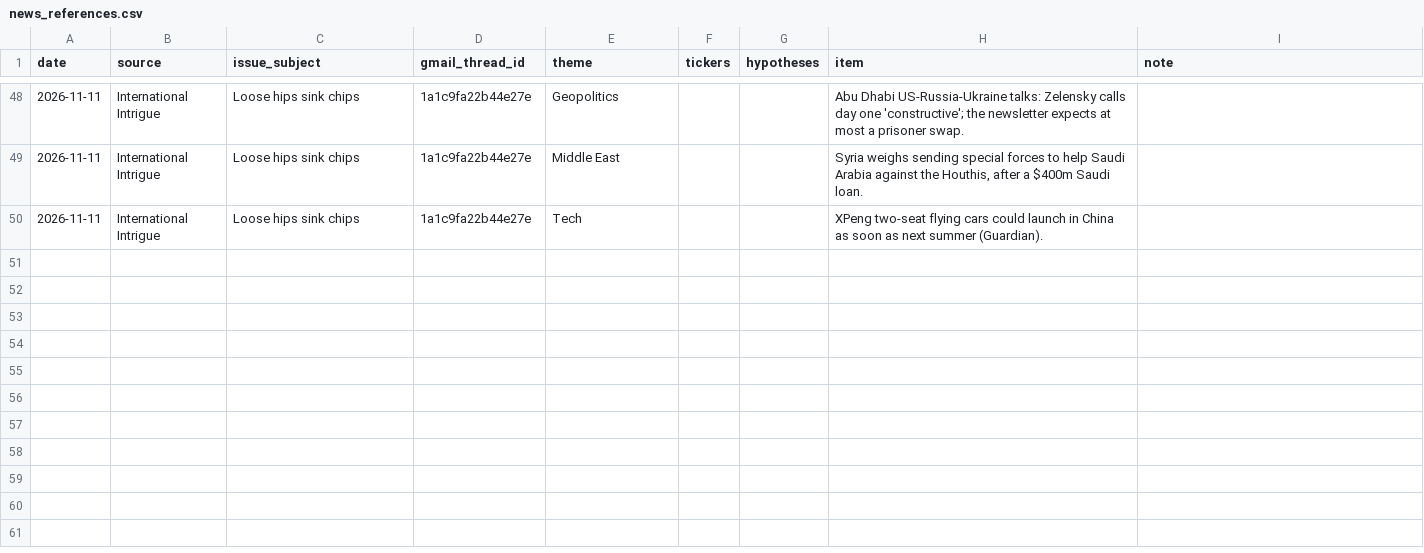
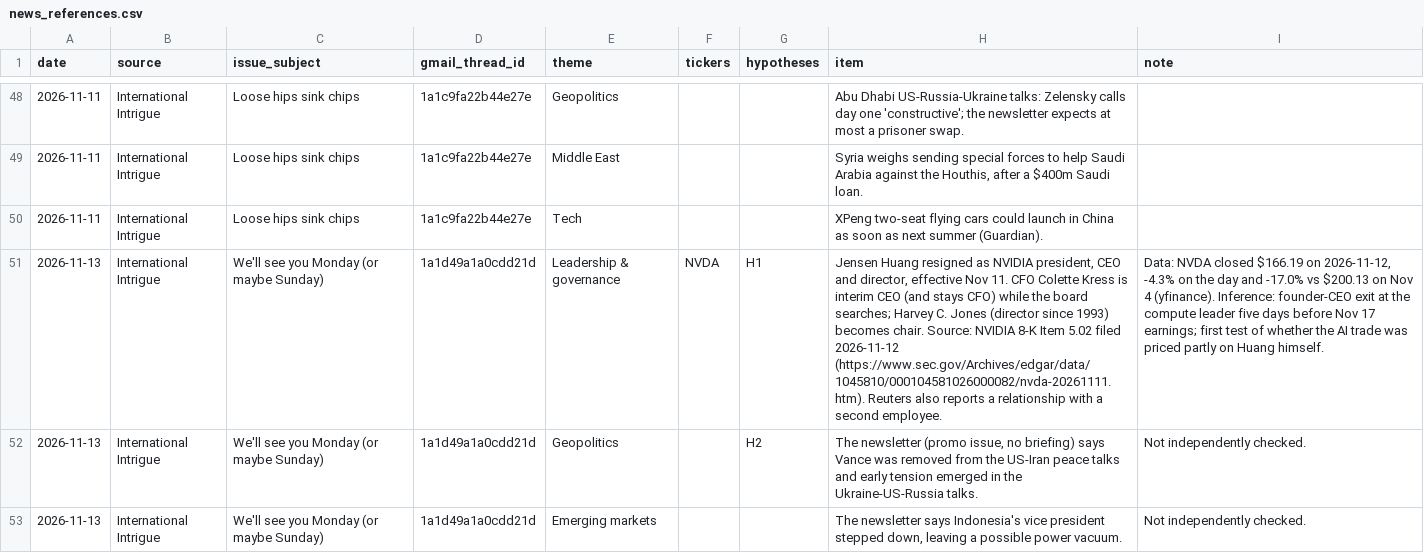
Before and after one commit to sweetbabyjaysus/wheredalootat, a CSV file: investment_tracker/data/news_references.csv, drawn as a sheet; only a part is shown, gaps mark what is left out; the diff names each change by its address in the sheet, - before the commit and + after, or states it on an @@ line.

```diff
--- a/investment_tracker/data/news_references.csv
+++ b/investment_tracker/data/news_references.csv
+row 51: 2026-11-13 | International Intrigue | We'll see you Monday (or maybe Sunday) | 1a1d49a1a0cdd21d | Leadership & governance | NVDA | H1 | Jensen Huang resigned as NVIDIA president, CEO and director, effective Nov 11. CFO Colette Kress is interim CEO (and stays CFO) while the board searches; Harvey C. Jones (director since 1993) becomes chair. Source: NVIDIA 8-K Item 5.02 filed 2026-11-12 (https://www.sec.gov/Archives/edgar/data/1045810/000104581026000082/nvda-20261111.htm). Reuters also reports a relationship with a second employee. | Data: NVDA closed $166.19 on 2026-11-12, -4.3% on the day and -17.0% vs $200.13 on Nov 4 (yfinance). Inference: founder-CEO exit at the compute leader five days before Nov 17 earnings; first test of whether the AI trade was priced partly on Huang himself.
+row 52: 2026-11-13 | International Intrigue | We'll see you Monday (or maybe Sunday) | 1a1d49a1a0cdd21d | Geopolitics |  | H2 | The newsletter (promo issue, no briefing) says Vance was removed from the US-Iran peace talks and early tension emerged in the Ukraine-US-Russia talks. | Not independently checked.
+row 53: 2026-11-13 | International Intrigue | We'll see you Monday (or maybe Sunday) | 1a1d49a1a0cdd21d | Emerging markets |  |  | The newsletter says Indonesia's vice president stepped down, leaving a possible power vacuum. | Not independently checked.
```
Also changed, not shown: 1 other file.
